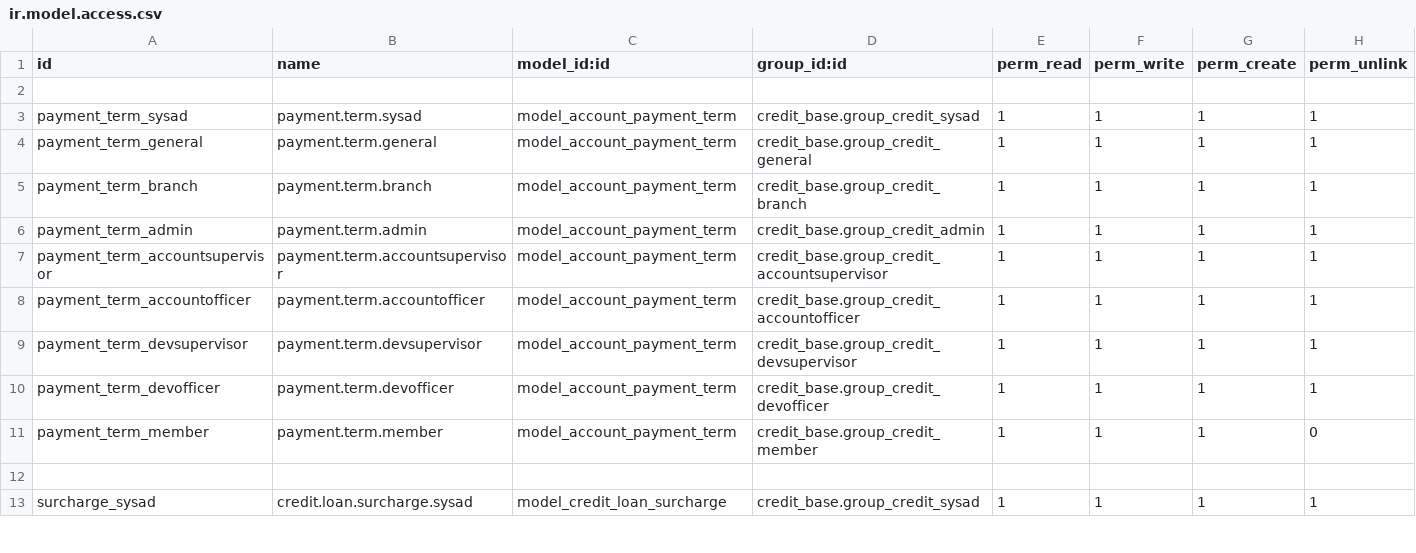
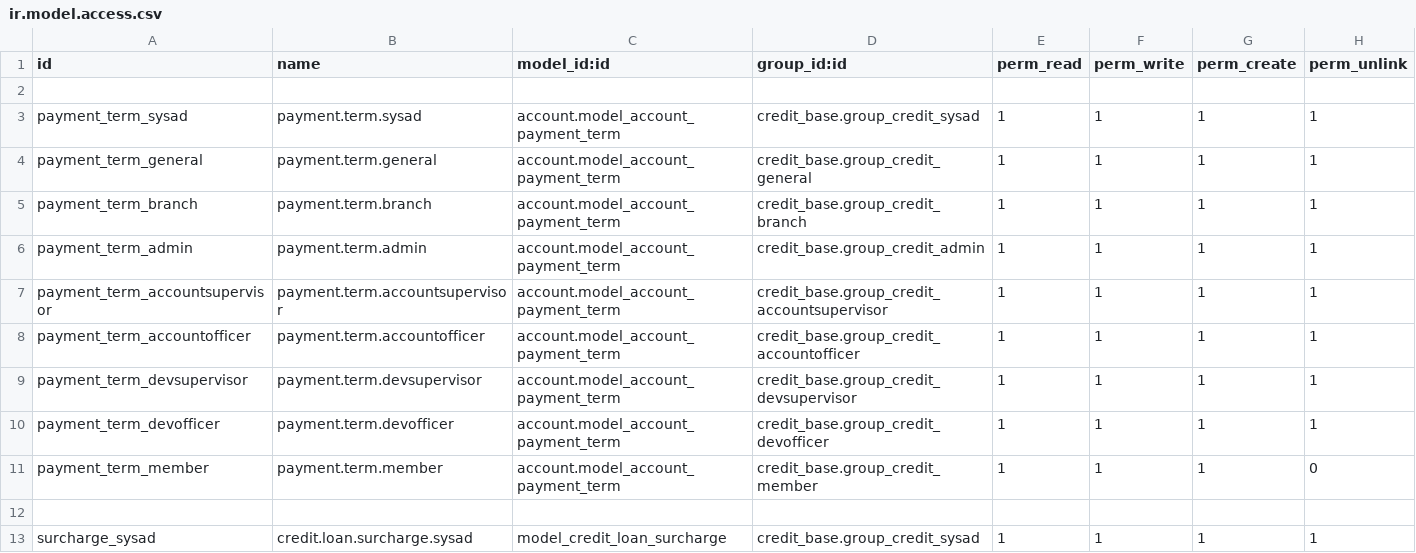
Before and after one commit to cuburt/microfinancing, a CSV file: credit_account/security/ir.model.access.csv, drawn as a sheet; only a part is shown.

Commit message:
data id fixes

```diff
--- a/credit_account/security/ir.model.access.csv
+++ b/credit_account/security/ir.model.access.csv
@@ -2,11 +2,11 @@ id,name,model_id:id,group_id:id,perm_read,perm_write,perm_create,perm_unlink
 
-payment_term_sysad,payment.term.sysad,model_account_payment_term,credit_base.group_credit_sysad,1,1,1,1
-payment_term_general,payment.term.general ,model_account_payment_term,credit_base.group_credit_general,1,1,1,1
-payment_term_branch,payment.term.branch,model_account_payment_term,credit_base.group_credit_branch,1,1,1,1
-payment_term_admin,payment.term.admin,model_account_payment_term,credit_base.group_credit_admin,1,1,1,1
-payment_term_accountsupervisor,payment.term.accountsupervisor,model_account_payment_term,credit_base.group_credit_accountsupervisor,1,1,1,1
-payment_term_accountofficer,payment.term.accountofficer,model_account_payment_term,credit_base.group_credit_accountofficer,1,1,1,1
-payment_term_devsupervisor,payment.term.devsupervisor,model_account_payment_term,credit_base.group_credit_devsupervisor,1,1,1,1
-payment_term_devofficer,payment.term.devofficer,model_account_payment_term,credit_base.group_credit_devofficer,1,1,1,1
-payment_term_member,payment.term.member,model_account_payment_term,credit_base.group_credit_member,1,1,1,0
+payment_term_sysad,payment.term.sysad,account.model_account_payment_term,credit_base.group_credit_sysad,1,1,1,1
+payment_term_general,payment.term.general ,account.model_account_payment_term,credit_base.group_credit_general,1,1,1,1
+payment_term_branch,payment.term.branch,account.model_account_payment_term,credit_base.group_credit_branch,1,1,1,1
+payment_term_admin,payment.term.admin,account.model_account_payment_term,credit_base.group_credit_admin,1,1,1,1
+payment_term_accountsupervisor,payment.term.accountsupervisor,account.model_account_payment_term,credit_base.group_credit_accountsupervisor,1,1,1,1
+payment_term_accountofficer,payment.term.accountofficer,account.model_account_payment_term,credit_base.group_credit_accountofficer,1,1,1,1
+payment_term_devsupervisor,payment.term.devsupervisor,account.model_account_payment_term,credit_base.group_credit_devsupervisor,1,1,1,1
+payment_term_devofficer,payment.term.devofficer,account.model_account_payment_term,credit_base.group_credit_devofficer,1,1,1,1
+payment_term_member,payment.term.member,account.model_account_payment_term,credit_base.group_credit_member,1,1,1,0
 
```
Also changed, not shown: 1 other file.
